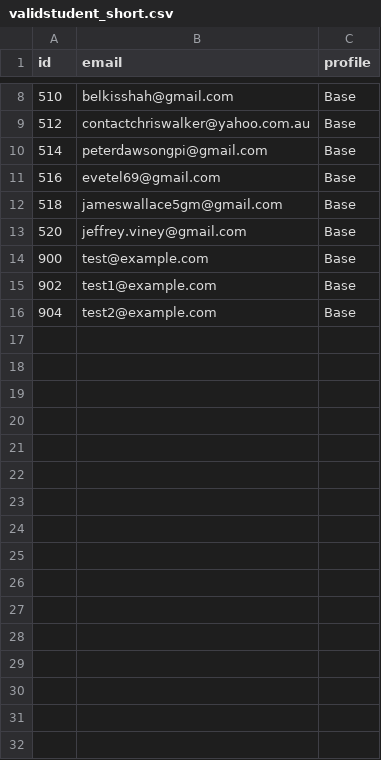
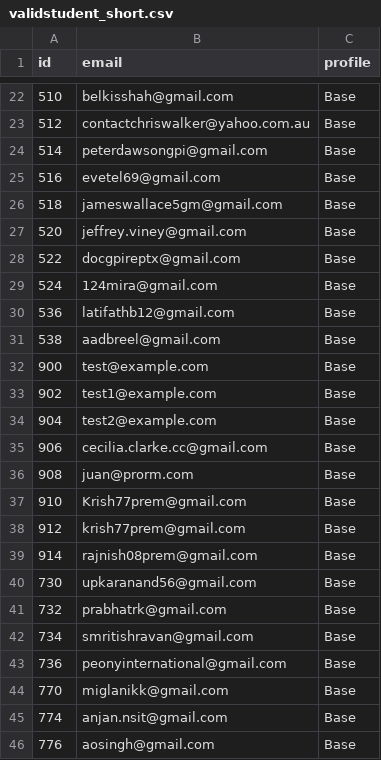
Before and after one commit to ksh/gpirecertification, a CSV file: data/validstudent_short.csv, drawn as a sheet; only a part is shown, gaps mark what is left out; the diff covers the shown part only.

```diff
--- a/data/validstudent_short.csv
+++ b/data/validstudent_short.csv
@@ -13,2 +27,6 @@ id,email,profile
 520,jeffrey.viney@gmail.com,Base
+522,docgpireptx@gmail.com,Base
+524,124mira@gmail.com,Base
+536,latifathb12@gmail.com,Base
+538,aadbreel@gmail.com,Base
 900,test@example.com,Base
@@ -16 +34,13 @@ id,email,profile
 904,test2@example.com,Base
+906,cecilia.clarke.cc@gmail.com,Base
+908,juan@prorm.com,Base
+910,Krish77prem@gmail.com,Base
+912,krish77prem@gmail.com,Base
+914,rajnish08prem@gmail.com,Base
+730,upkaranand56@gmail.com,Base
+732,prabhatrk@gmail.com,Base
+734,smritishravan@gmail.com,Base
+736,peonyinternational@gmail.com,Base
+770,miglanikk@gmail.com,Base
+774,anjan.nsit@gmail.com,Base
+776,aosingh@gmail.com,Base
```
Also changed, not shown: 40 added rows elsewhere in this file, data/validstudent.csv, 16 other files.
